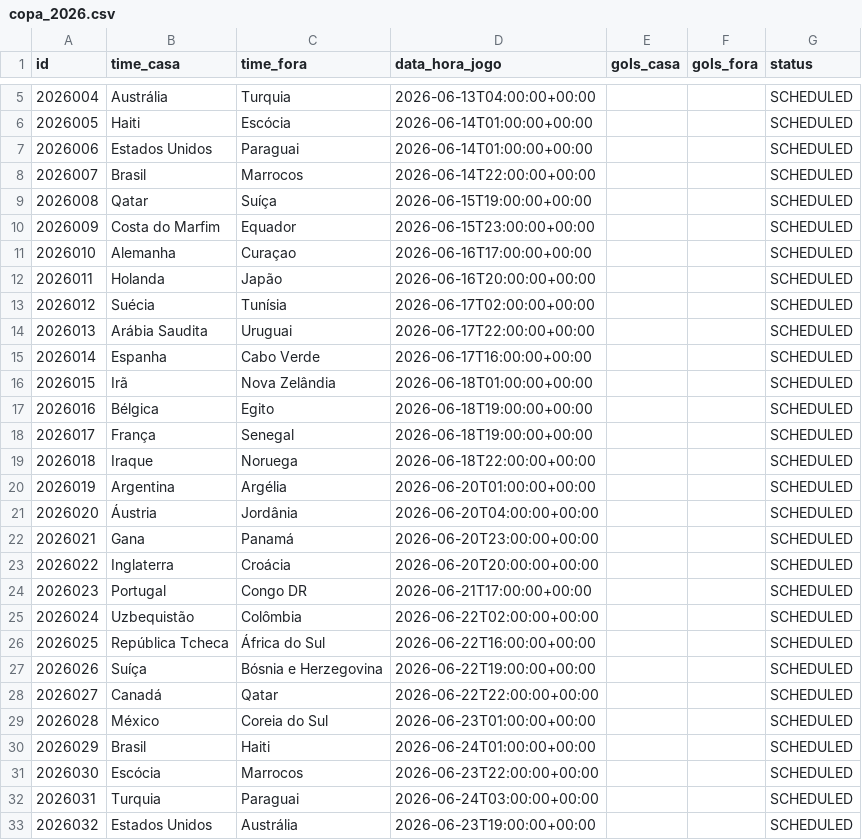
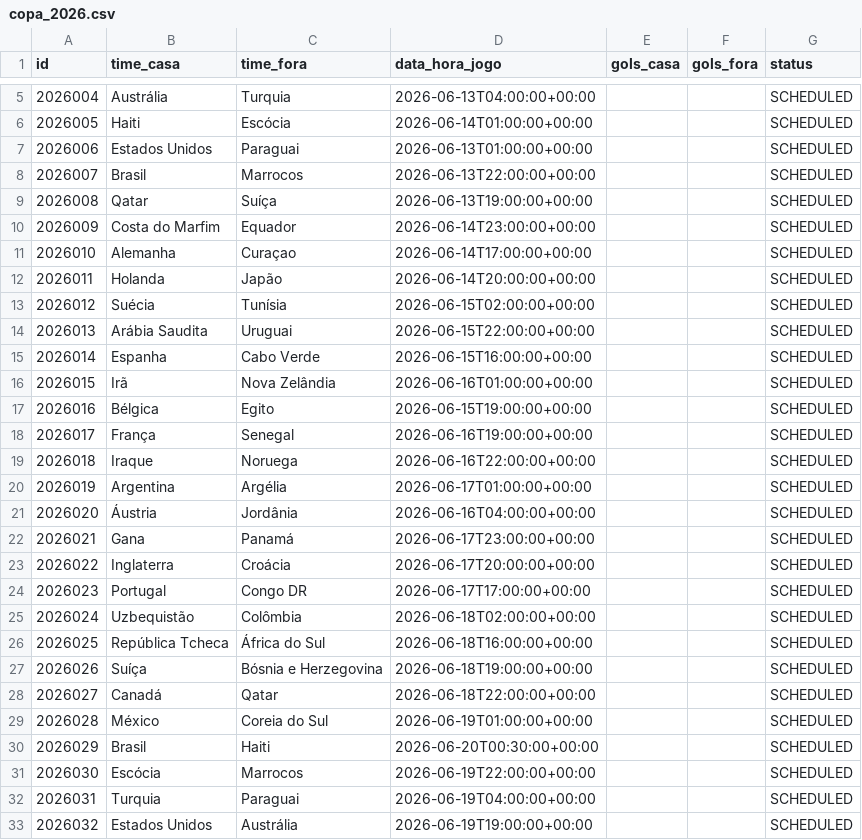
Before and after one commit to diasgomess/bolao-wc, a CSV file: data/copa_2026.csv, drawn as a sheet; only a part is shown, gaps mark what is left out; the diff covers the shown part only.

Commit message:
fix: correção dos jogos

```diff
--- a/data/copa_2026.csv
+++ b/data/copa_2026.csv
@@ -6,28 +6,28 @@ id,time_casa,time_fora,data_hora_jogo,gols_casa,gols_fora,status
 2026005,Haiti,Escócia,2026-06-14T01:00:00+00:00,,,SCHEDULED
-2026006,Estados Unidos,Paraguai,2026-06-14T01:00:00+00:00,,,SCHEDULED
-2026007,Brasil,Marrocos,2026-06-14T22:00:00+00:00,,,SCHEDULED
-2026008,Qatar,Suíça,2026-06-15T19:00:00+00:00,,,SCHEDULED
-2026009,Costa do Marfim,Equador,2026-06-15T23:00:00+00:00,,,SCHEDULED
-2026010,Alemanha,Curaçao,2026-06-16T17:00:00+00:00,,,SCHEDULED
-2026011,Holanda,Japão,2026-06-16T20:00:00+00:00,,,SCHEDULED
-2026012,Suécia,Tunísia,2026-06-17T02:00:00+00:00,,,SCHEDULED
-2026013,Arábia Saudita,Uruguai,2026-06-17T22:00:00+00:00,,,SCHEDULED
-2026014,Espanha,Cabo Verde,2026-06-17T16:00:00+00:00,,,SCHEDULED
-2026015,Irã,Nova Zelândia,2026-06-18T01:00:00+00:00,,,SCHEDULED
-2026016,Bélgica,Egito,2026-06-18T19:00:00+00:00,,,SCHEDULED
-2026017,França,Senegal,2026-06-18T19:00:00+00:00,,,SCHEDULED
-2026018,Iraque,Noruega,2026-06-18T22:00:00+00:00,,,SCHEDULED
-2026019,Argentina,Argélia,2026-06-20T01:00:00+00:00,,,SCHEDULED
-2026020,Áustria,Jordânia,2026-06-20T04:00:00+00:00,,,SCHEDULED
-2026021,Gana,Panamá,2026-06-20T23:00:00+00:00,,,SCHEDULED
-2026022,Inglaterra,Croácia,2026-06-20T20:00:00+00:00,,,SCHEDULED
-2026023,Portugal,Congo DR,2026-06-21T17:00:00+00:00,,,SCHEDULED
-2026024,Uzbequistão,Colômbia,2026-06-22T02:00:00+00:00,,,SCHEDULED
-2026025,República Tcheca,África do Sul,2026-06-22T16:00:00+00:00,,,SCHEDULED
-2026026,Suíça,Bósnia e Herzegovina,2026-06-22T19:00:00+00:00,,,SCHEDULED
-2026027,Canadá,Qatar,2026-06-22T22:00:00+00:00,,,SCHEDULED
-2026028,México,Coreia do Sul,2026-06-23T01:00:00+00:00,,,SCHEDULED
-2026029,Brasil,Haiti,2026-06-24T01:00:00+00:00,,,SCHEDULED
-2026030,Escócia,Marrocos,2026-06-23T22:00:00+00:00,,,SCHEDULED
-2026031,Turquia,Paraguai,2026-06-24T03:00:00+00:00,,,SCHEDULED
-2026032,Estados Unidos,Austrália,2026-06-23T19:00:00+00:00,,,SCHEDULED
+2026006,Estados Unidos,Paraguai,2026-06-13T01:00:00+00:00,,,SCHEDULED
+2026007,Brasil,Marrocos,2026-06-13T22:00:00+00:00,,,SCHEDULED
+2026008,Qatar,Suíça,2026-06-13T19:00:00+00:00,,,SCHEDULED
+2026009,Costa do Marfim,Equador,2026-06-14T23:00:00+00:00,,,SCHEDULED
+2026010,Alemanha,Curaçao,2026-06-14T17:00:00+00:00,,,SCHEDULED
+2026011,Holanda,Japão,2026-06-14T20:00:00+00:00,,,SCHEDULED
+2026012,Suécia,Tunísia,2026-06-15T02:00:00+00:00,,,SCHEDULED
+2026013,Arábia Saudita,Uruguai,2026-06-15T22:00:00+00:00,,,SCHEDULED
+2026014,Espanha,Cabo Verde,2026-06-15T16:00:00+00:00,,,SCHEDULED
+2026015,Irã,Nova Zelândia,2026-06-16T01:00:00+00:00,,,SCHEDULED
+2026016,Bélgica,Egito,2026-06-15T19:00:00+00:00,,,SCHEDULED
+2026017,França,Senegal,2026-06-16T19:00:00+00:00,,,SCHEDULED
+2026018,Iraque,Noruega,2026-06-16T22:00:00+00:00,,,SCHEDULED
+2026019,Argentina,Argélia,2026-06-17T01:00:00+00:00,,,SCHEDULED
+2026020,Áustria,Jordânia,2026-06-16T04:00:00+00:00,,,SCHEDULED
+2026021,Gana,Panamá,2026-06-17T23:00:00+00:00,,,SCHEDULED
+2026022,Inglaterra,Croácia,2026-06-17T20:00:00+00:00,,,SCHEDULED
+2026023,Portugal,Congo DR,2026-06-17T17:00:00+00:00,,,SCHEDULED
+2026024,Uzbequistão,Colômbia,2026-06-18T02:00:00+00:00,,,SCHEDULED
+2026025,República Tcheca,África do Sul,2026-06-18T16:00:00+00:00,,,SCHEDULED
+2026026,Suíça,Bósnia e Herzegovina,2026-06-18T19:00:00+00:00,,,SCHEDULED
+2026027,Canadá,Qatar,2026-06-18T22:00:00+00:00,,,SCHEDULED
+2026028,México,Coreia do Sul,2026-06-19T01:00:00+00:00,,,SCHEDULED
+2026029,Brasil,Haiti,2026-06-20T00:30:00+00:00,,,SCHEDULED
+2026030,Escócia,Marrocos,2026-06-19T22:00:00+00:00,,,SCHEDULED
+2026031,Turquia,Paraguai,2026-06-19T04:00:00+00:00,,,SCHEDULED
+2026032,Estados Unidos,Austrália,2026-06-19T19:00:00+00:00,,,SCHEDULED
```
Also changed, not shown: 40 edited cells elsewhere in this file.
